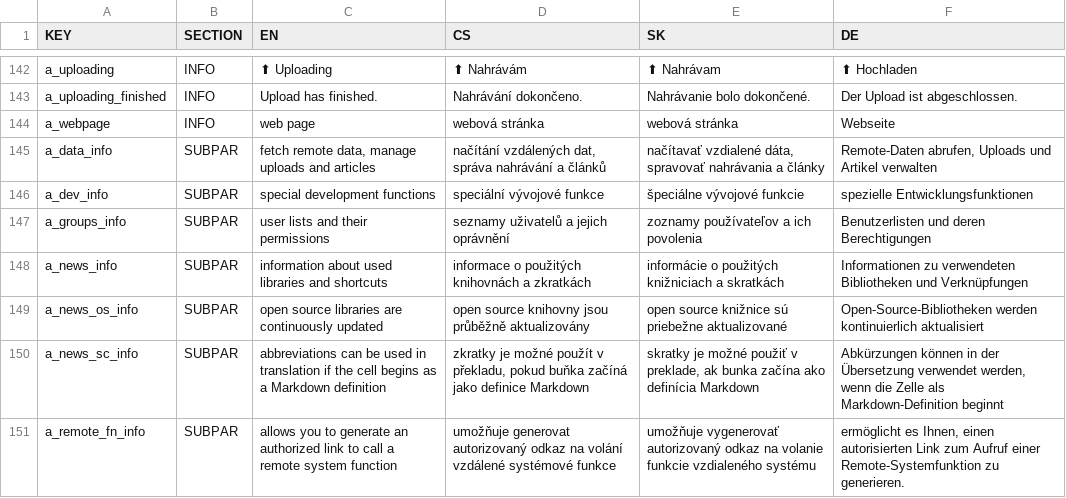
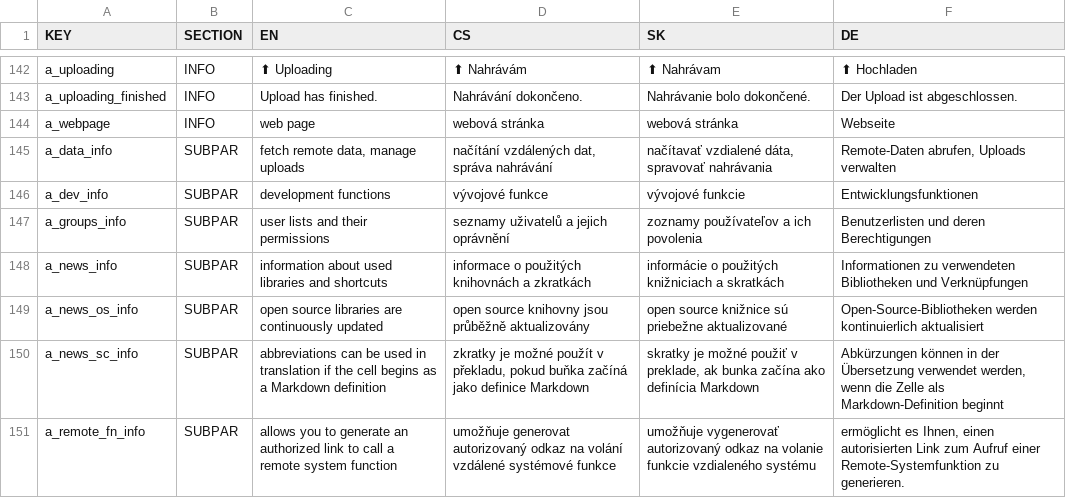
Before and after one commit to GSCloud/lasagna, a CSV file: app/base.csv, drawn as a sheet; only a part is shown, gaps mark what is left out.

```diff
--- a/app/base.csv
+++ b/app/base.csv
@@ -174,4 +174,4 @@ a_uploading_finished,INFO,Upload has finished.,Nahrávání dokončeno.,Nahráva
 a_webpage,INFO,web page,webová stránka,webová stránka,Webseite
-a_data_info,SUBPAR,"fetch remote data, manage uploads and articles","načítání vzdálených dat, správa nahrávání a článků","načítavať vzdialené dáta, spravovať nahrávania a články","Remote-Daten abrufen, Uploads und Artikel verwalten"
-a_dev_info,SUBPAR,special development functions,speciální vývojové funkce,špeciálne vývojové funkcie,spezielle Entwicklungsfunktionen
+a_data_info,SUBPAR,"fetch remote data, manage uploads","načítání vzdálených dat, správa nahrávání","načítavať vzdialené dáta, spravovať nahrávania","Remote-Daten abrufen, Uploads verwalten"
+a_dev_info,SUBPAR,development functions,vývojové funkce,vývojové funkcie,Entwicklungsfunktionen
 a_groups_info,SUBPAR,user lists and their permissions,seznamy uživatelů a jejich oprávnění,zoznamy používateľov a ich povolenia,Benutzerlisten und deren Berechtigungen
```
Also changed, not shown: 1 other file.
